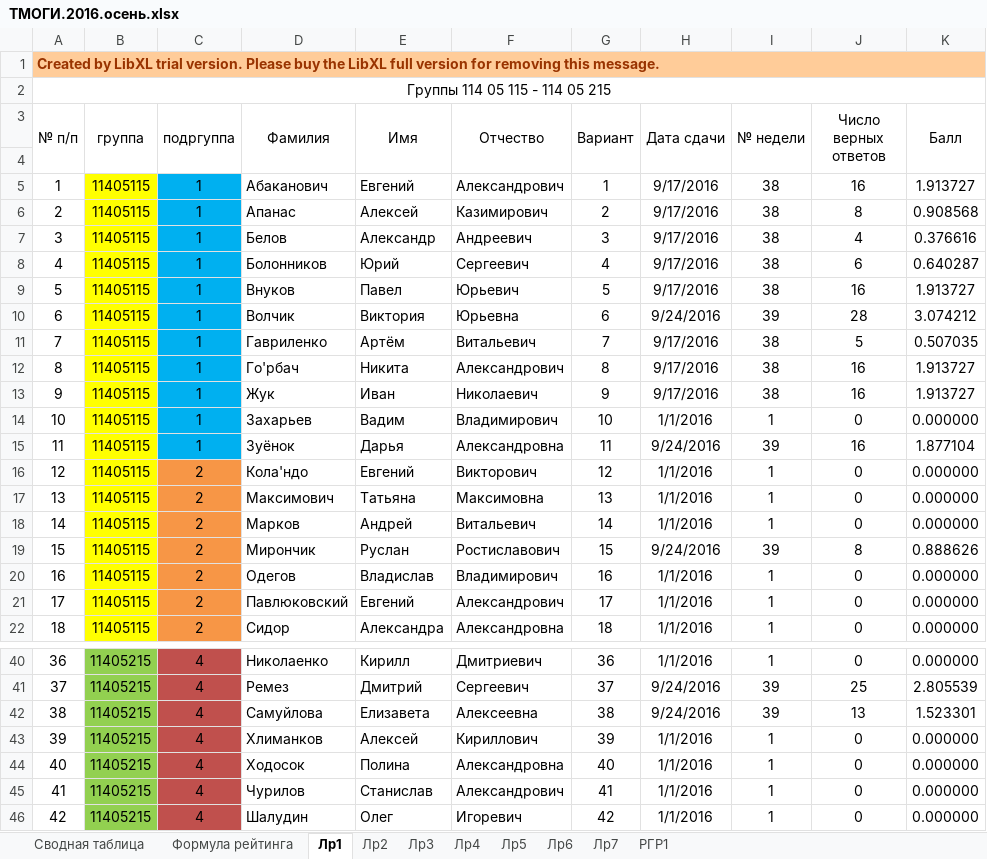
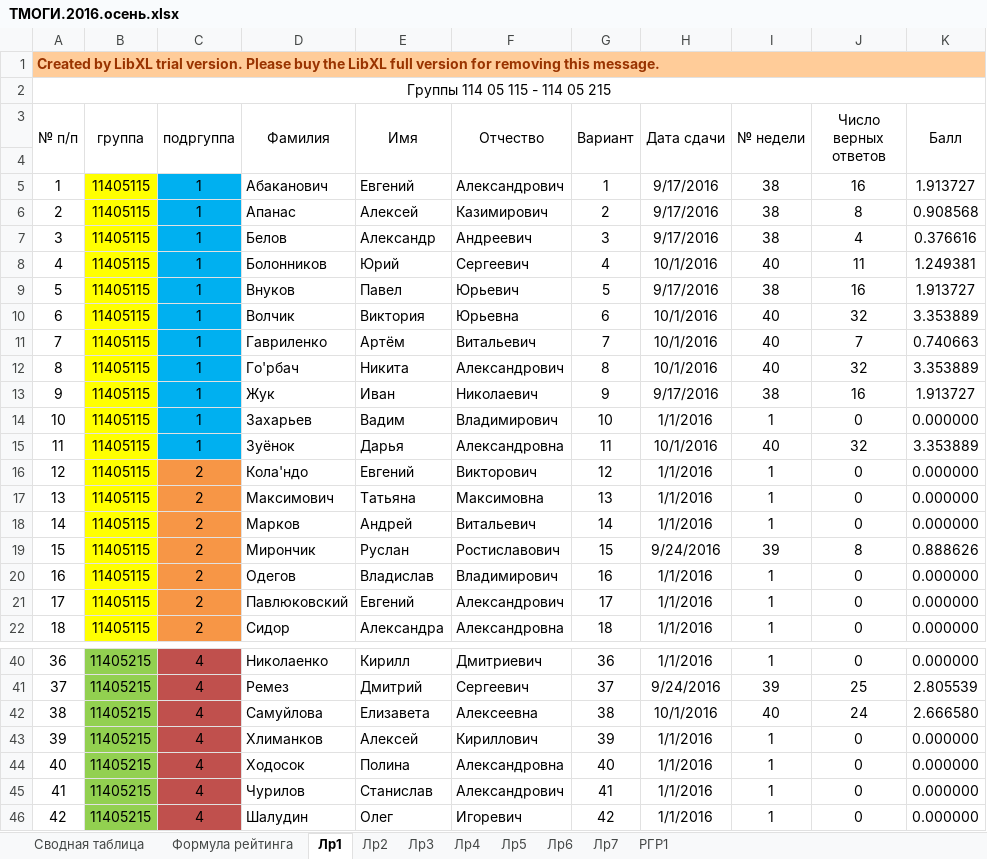
Before and after one commit to b490/rating, an Excel workbook: ТМОГИ.2016.осень.xlsx, sheet Лр1, drawn as a sheet; only a part is shown, gaps mark what is left out; values as stored, in another font and other column widths than the file's, no borders; the diff names each change by its address in the sheet, - before the commit and + after, or states it on an @@ line.

```diff
--- a/ТМОГИ.2016.осень.xlsx (sheet Лр1)
+++ b/ТМОГИ.2016.осень.xlsx (sheet Лр1)
-H8 (Дата сдачи): 9/17/2016
+H8 (Дата сдачи): 10/1/2016
-I8 (№ недели): 38
+I8 (№ недели): 40
-J8 (Число верных ответов): 6
+J8 (Число верных ответов): 11
-K8 (Балл): 0.640287
+K8 (Балл): 1.249381
-H10 (Дата сдачи): 9/24/2016
+H10 (Дата сдачи): 10/1/2016
-I10 (№ недели): 39
+I10 (№ недели): 40
-J10 (Число верных ответов): 28
+J10 (Число верных ответов): 32
-K10 (Балл): 3.074212
+K10 (Балл): 3.353889
-H11:H12 (Дата сдачи): 9/17/2016
+H11:H12 (Дата сдачи): 10/1/2016
-I11:I12 (№ недели): 38
+I11:I12 (№ недели): 40
-J11 (Число верных ответов): 5
+J11 (Число верных ответов): 7
-K11 (Балл): 0.507035
+K11 (Балл): 0.740663
-J12 (Число верных ответов): 16
+J12 (Число верных ответов): 32
-K12 (Балл): 1.913727
+K12 (Балл): 3.353889
-H15 (Дата сдачи): 9/24/2016
+H15 (Дата сдачи): 10/1/2016
-I15 (№ недели): 39
+I15 (№ недели): 40
-J15 (Число верных ответов): 16
+J15 (Число верных ответов): 32
-K15 (Балл): 1.877104
+K15 (Балл): 3.353889
-H42 (Дата сдачи): 9/24/2016
+H42 (Дата сдачи): 10/1/2016
-I42 (№ недели): 39
+I42 (№ недели): 40
-J42 (Число верных ответов): 13
+J42 (Число верных ответов): 24
-K42 (Балл): 1.523301
+K42 (Балл): 2.666580
```
Also changed, not shown: sheet Сводная таблица.
